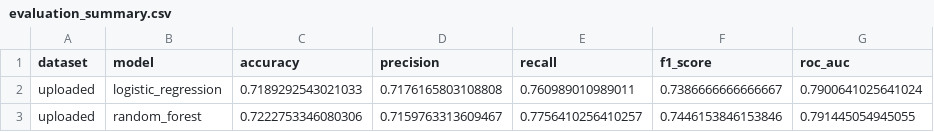
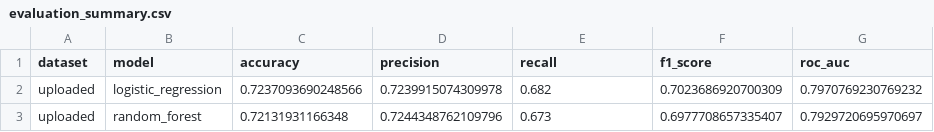
Before and after one commit to kausstubhhh/interactive-visual-analytics-xai, a CSV file: data/exports/evaluation_summary.csv, drawn as a sheet.

```diff
--- a/data/exports/evaluation_summary.csv
+++ b/data/exports/evaluation_summary.csv
@@ -1,3 +1,3 @@
 dataset,model,accuracy,precision,recall,f1_score,roc_auc
-uploaded,logistic_regression,0.7189292543021033,0.7176165803108808,0.760989010989011,0.7386666666666667,0.7900641025641024
-uploaded,random_forest,0.7222753346080306,0.7159763313609467,0.7756410256410257,0.7446153846153846,0.791445054945055
+uploaded,logistic_regression,0.7237093690248566,0.7239915074309978,0.682,0.7023686920700309,0.7970769230769232
+uploaded,random_forest,0.72131931166348,0.7244348762109796,0.673,0.6977708657335407,0.7929720695970697
```
Also changed, not shown: data/exports/local_explanations/uploaded_logistic_regression_instance_0.csv, data/exports/local_explanations/uploaded_random_forest_instance_0.csv, 33 other files.
